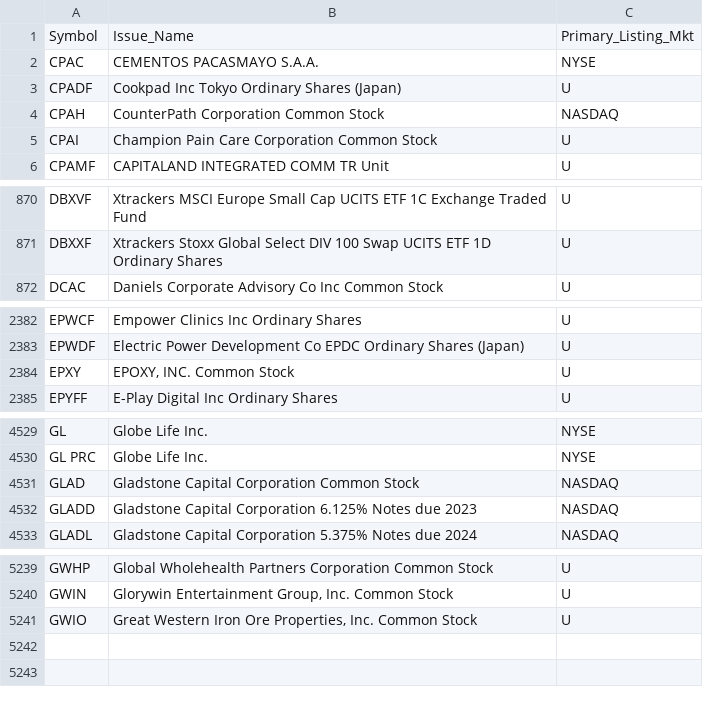
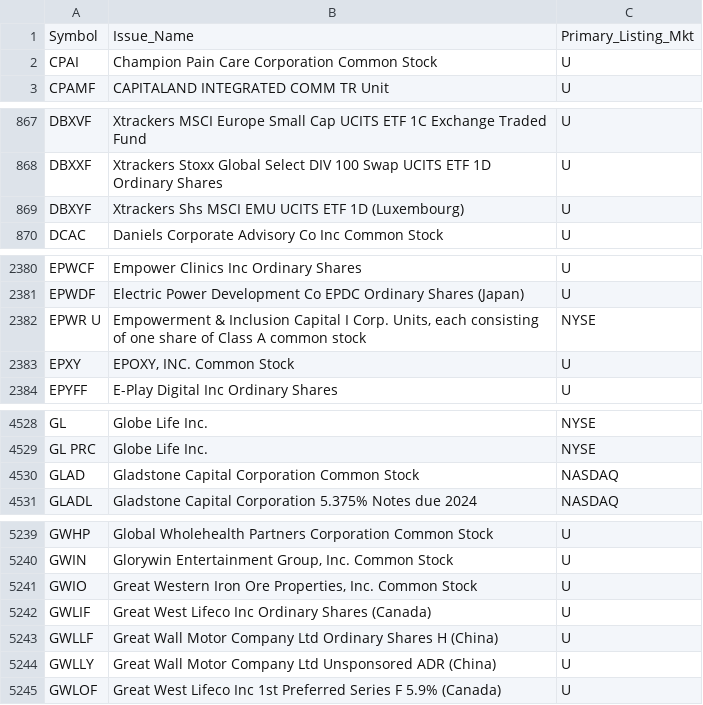
Before and after one commit to haoenhui/oats-reportable, a CSV file: oats-05000.csv, drawn as a sheet; only a part is shown, gaps mark what is left out; removed rows and columns are numbered as before the commit, all else as after; the diff covers the shown part only; the diff names each change by its address in the sheet, - before the commit and + after, or states it on an @@ line.

```diff
--- a/oats-05000.csv
+++ b/oats-05000.csv
-row 2: CPAC | CEMENTOS PACASMAYO S.A.A. | NYSE
-row 3: CPADF | Cookpad Inc Tokyo Ordinary Shares (Japan) | U
-row 4: CPAH | CounterPath Corporation Common Stock | NASDAQ
+row 869: DBXYF | Xtrackers Shs MSCI EMU UCITS ETF 1D (Luxembourg) | U
+row 2382: EPWR U | Empowerment & Inclusion Capital I Corp. Units, each consisting of one share of Class A common stock | NYSE
-row 4532: GLADD | Gladstone Capital Corporation 6.125% Notes due 2023 | NASDAQ
+row 5242: GWLIF | Great West Lifeco Inc Ordinary Shares (Canada) | U
+row 5243: GWLLF | Great Wall Motor Company Ltd Ordinary Shares H (China) | U
+row 5244: GWLLY | Great Wall Motor Company Ltd Unsponsored ADR (China) | U
+row 5245: GWLOF | Great West Lifeco Inc 1st Preferred Series F 5.9% (Canada) | U
```
Also changed, not shown: 2 added rows and 1 edited cell elsewhere in this file, oats-00000.csv, oats-10000.csv, 2 other files.
